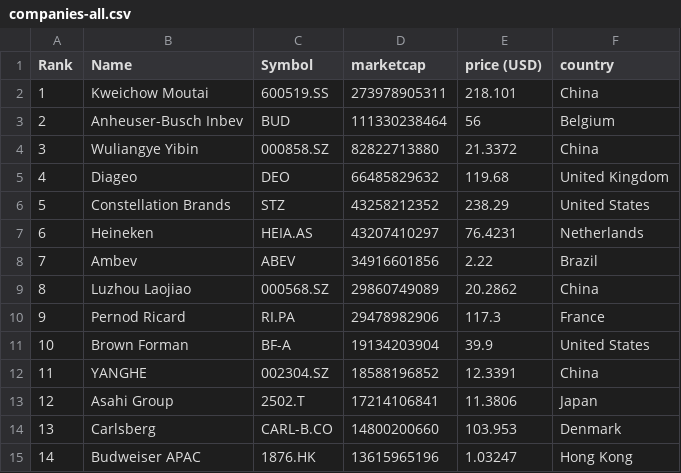
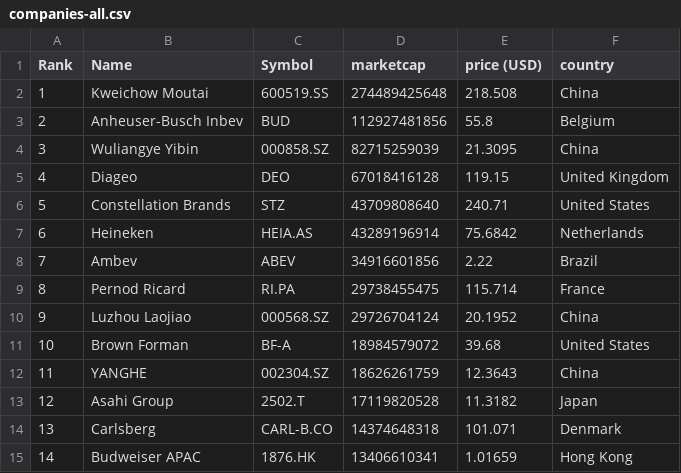
Before and after one commit to Andyflow28/merida-june-6-2024, a CSV file: companies-all.csv, drawn as a sheet; only a part is shown; the diff covers the shown part only.

```diff
--- a/companies-all.csv
+++ b/companies-all.csv
@@ -1,15 +1,15 @@
 "Rank","Name","Symbol","marketcap","price (USD)","country"
-"1","Kweichow Moutai","600519.SS","273978905311","218.101","China"
-"2","Anheuser-Busch Inbev","BUD","111330238464","56","Belgium"
-"3","Wuliangye Yibin","000858.SZ","82822713880","21.3372","China"
-"4","Diageo","DEO","66485829632","119.68","United Kingdom"
-"5","Constellation Brands","STZ","43258212352","238.29","United States"
-"6","Heineken","HEIA.AS","43207410297","76.4231","Netherlands"
+"1","Kweichow Moutai","600519.SS","274489425648","218.508","China"
+"2","Anheuser-Busch Inbev","BUD","112927481856","55.8","Belgium"
+"3","Wuliangye Yibin","000858.SZ","82715259039","21.3095","China"
+"4","Diageo","DEO","67018416128","119.15","United Kingdom"
+"5","Constellation Brands","STZ","43709808640","240.71","United States"
+"6","Heineken","HEIA.AS","43289196914","75.6842","Netherlands"
 "7","Ambev","ABEV","34916601856","2.22","Brazil"
-"8","Luzhou Laojiao","000568.SZ","29860749089","20.2862","China"
-"9","Pernod Ricard","RI.PA","29478982906","117.3","France"
-"10","Brown Forman","BF-A","19134203904","39.9","United States"
-"11","YANGHE","002304.SZ","18588196852","12.3391","China"
-"12","Asahi Group","2502.T","17214106841","11.3806","Japan"
-"13","Carlsberg","CARL-B.CO","14800200660","103.953","Denmark"
-"14","Budweiser APAC","1876.HK","13615965196","1.03247","Hong Kong"
+"8","Pernod Ricard","RI.PA","29738455475","115.714","France"
+"9","Luzhou Laojiao","000568.SZ","29726704124","20.1952","China"
+"10","Brown Forman","BF-A","18984579072","39.68","United States"
+"11","YANGHE","002304.SZ","18626261759","12.3643","China"
+"12","Asahi Group","2502.T","17119820528","11.3182","Japan"
+"13","Carlsberg","CARL-B.CO","14374648318","101.071","Denmark"
+"14","Budweiser APAC","1876.HK","13406610341","1.01659","Hong Kong"
```
Also changed, not shown: 104 edited cells elsewhere in this file, companies_france.csv, companies_germany.csv, 1 other file.
